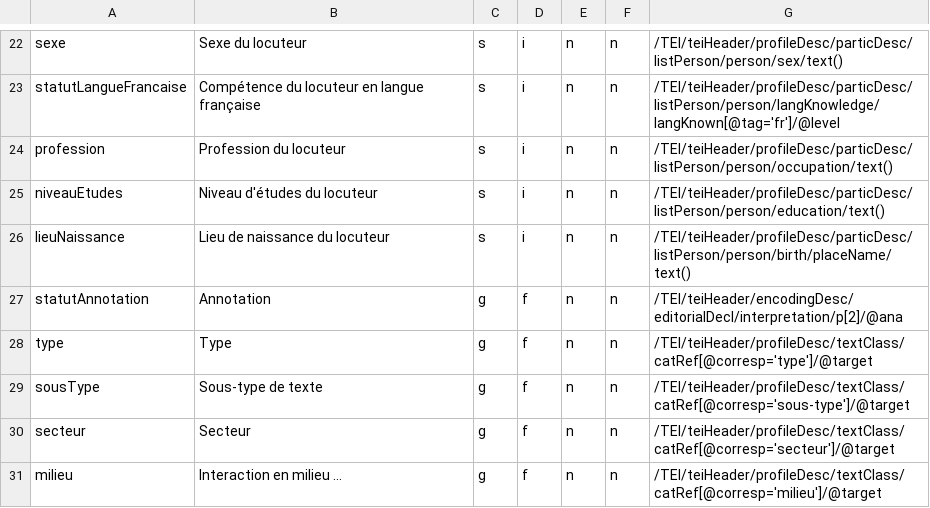
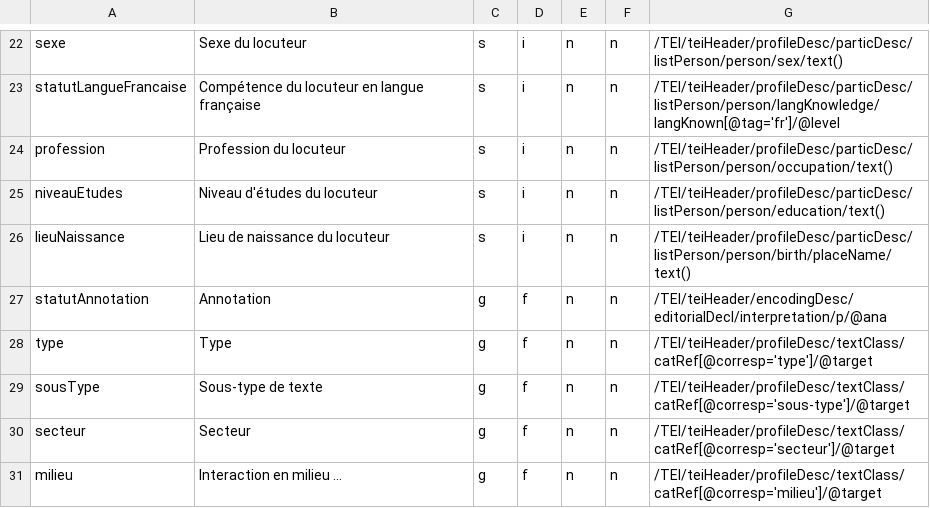
Before and after one commit to clement-plancq/orfeo-metadata, a TSV file: data/metadata.tsv, drawn as a sheet; only a part is shown, gaps mark what is left out.

Commit message:
change xpath for statutAnnotation

```diff
--- a/data/metadata.tsv
+++ b/data/metadata.tsv
@@ -26,3 +26,3 @@ niveauEtudes	Niveau d'études du locuteur	s	i	n	n	/TEI/teiHeader/profileDesc/par
 lieuNaissance	Lieu de naissance du locuteur	s	i	n	n	/TEI/teiHeader/profileDesc/particDesc/listPerson/person/birth/placeName/text()
-statutAnnotation	Annotation	g	f	n	n	/TEI/teiHeader/encodingDesc/editorialDecl/interpretation/p[2]/@ana
+statutAnnotation	Annotation	g	f	n	n	/TEI/teiHeader/encodingDesc/editorialDecl/interpretation/p/@ana
 type	Type	g	f	n	n	/TEI/teiHeader/profileDesc/textClass/catRef[@corresp='type']/@target
```
